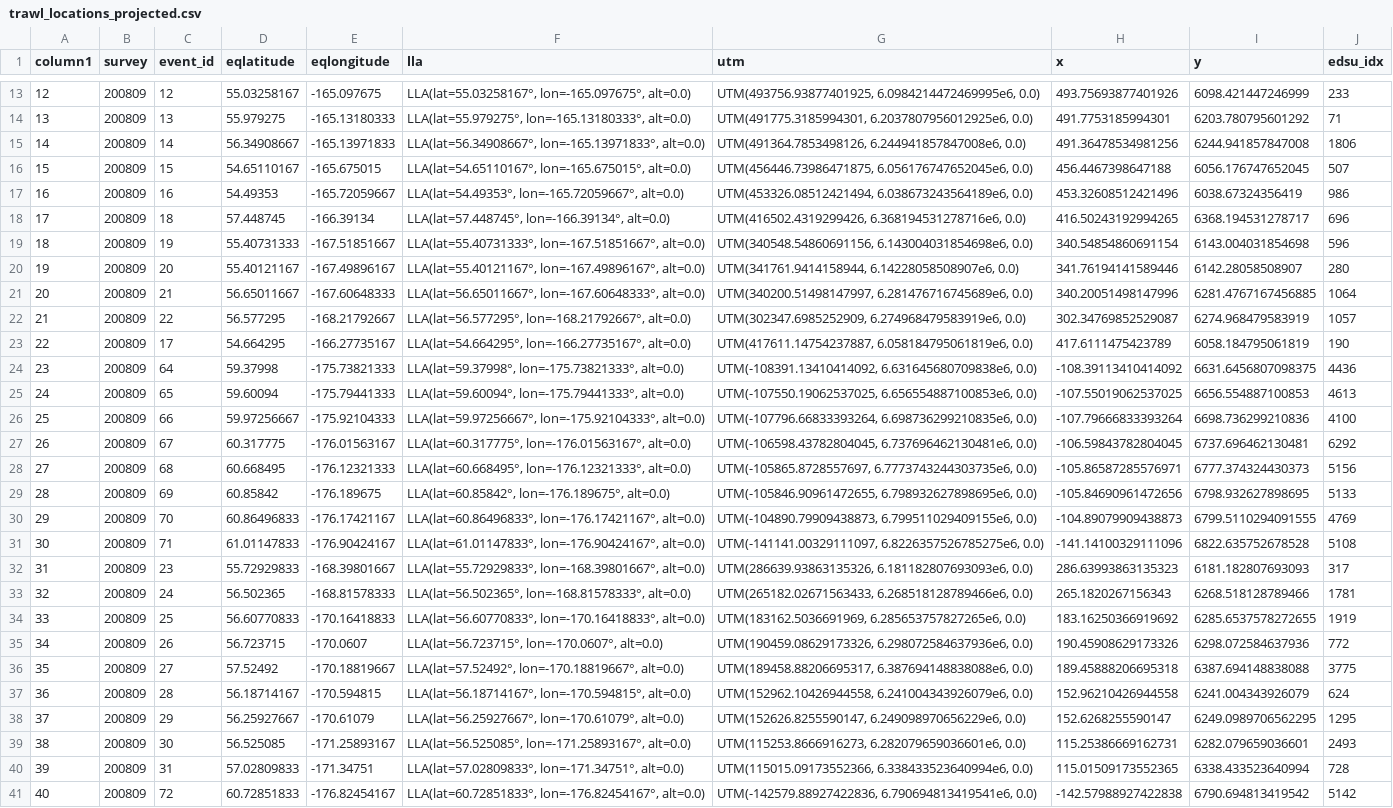
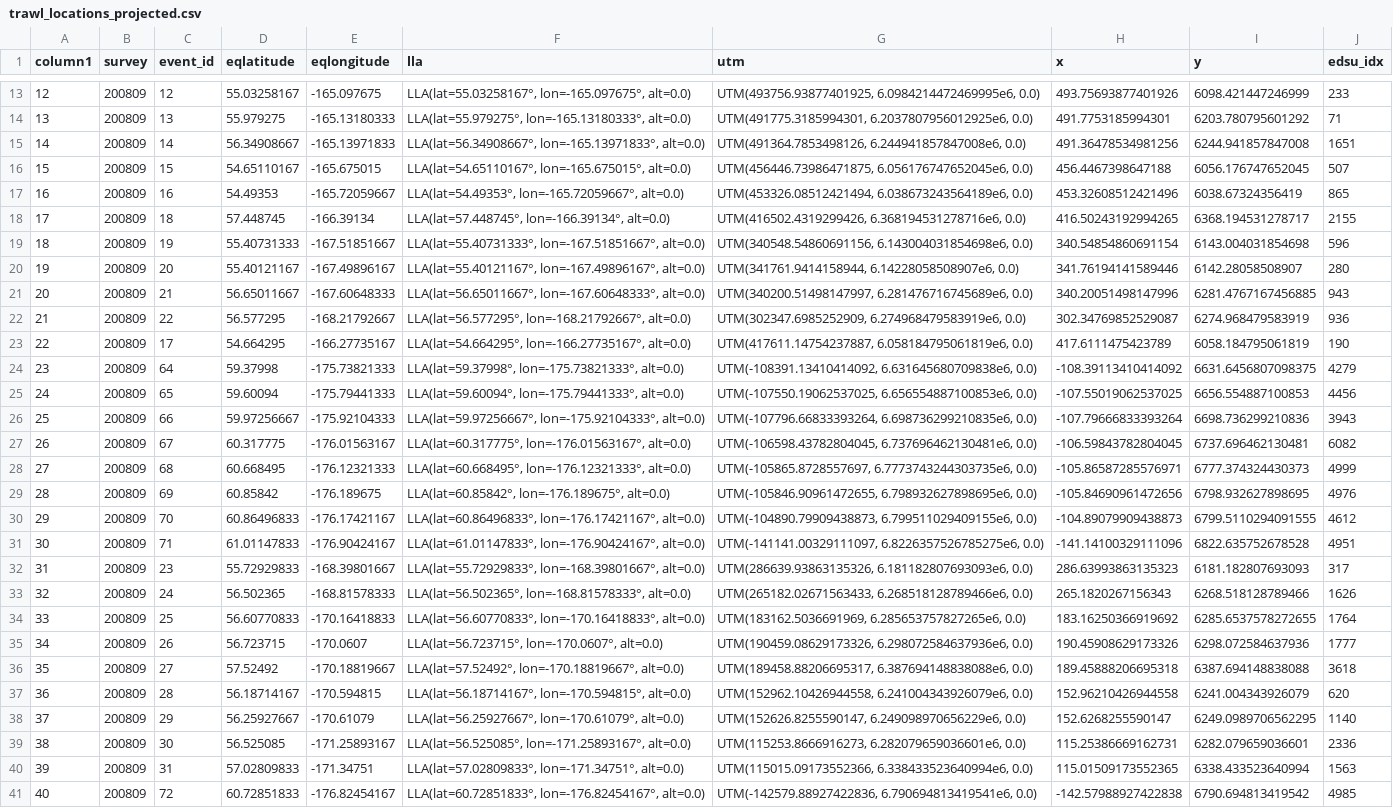
Before and after one commit to jimianelli/ATBootstrap, a CSV file: surveydata/200809/trawl_locations_projected.csv, drawn as a sheet; only a part is shown, gaps mark what is left out; the diff covers the shown part only; the diff names each change by its address in the sheet, - before the commit and + after, or states it on an @@ line.

```diff
--- a/surveydata/200809/trawl_locations_projected.csv
+++ b/surveydata/200809/trawl_locations_projected.csv
-J15 (edsu_idx): 1806
+J15 (edsu_idx): 1651
-J17 (edsu_idx): 986
+J17 (edsu_idx): 865
-J18 (edsu_idx): 696
+J18 (edsu_idx): 2155
-J21 (edsu_idx): 1064
+J21 (edsu_idx): 943
-J22 (edsu_idx): 1057
+J22 (edsu_idx): 936
-J24 (edsu_idx): 4436
+J24 (edsu_idx): 4279
-J25 (edsu_idx): 4613
+J25 (edsu_idx): 4456
-J26 (edsu_idx): 4100
+J26 (edsu_idx): 3943
-J27 (edsu_idx): 6292
+J27 (edsu_idx): 6082
-J28 (edsu_idx): 5156
+J28 (edsu_idx): 4999
-J29 (edsu_idx): 5133
+J29 (edsu_idx): 4976
-J30 (edsu_idx): 4769
+J30 (edsu_idx): 4612
-J31 (edsu_idx): 5108
+J31 (edsu_idx): 4951
-J33 (edsu_idx): 1781
+J33 (edsu_idx): 1626
-J34 (edsu_idx): 1919
+J34 (edsu_idx): 1764
-J35 (edsu_idx): 772
+J35 (edsu_idx): 1777
-J36 (edsu_idx): 3775
+J36 (edsu_idx): 3618
-J37 (edsu_idx): 624
+J37 (edsu_idx): 620
-J38 (edsu_idx): 1295
+J38 (edsu_idx): 1140
-J39 (edsu_idx): 2493
+J39 (edsu_idx): 2336
-J40 (edsu_idx): 728
+J40 (edsu_idx): 1563
-J41 (edsu_idx): 5142
+J41 (edsu_idx): 4985
```
Also changed, not shown: 99 edited cells elsewhere in this file, surveydata/200809/surveydomain.csv, 12 other files.
